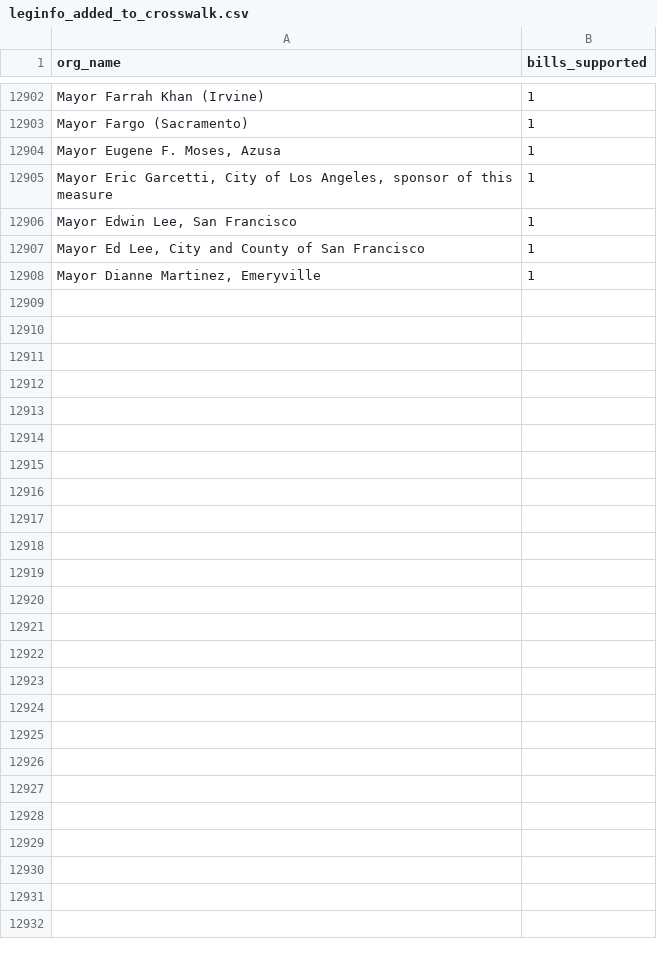
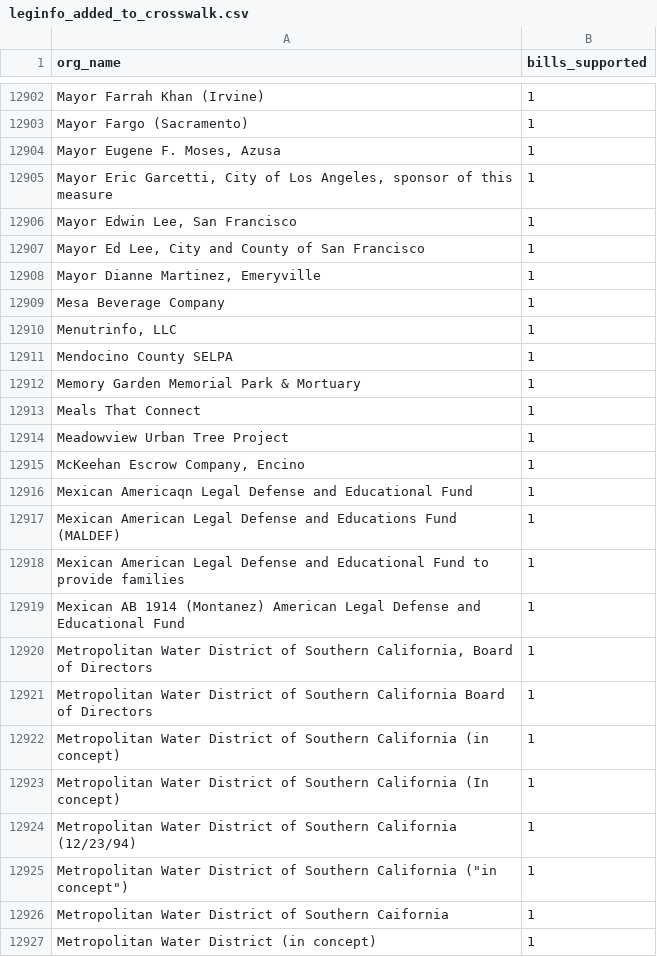
Before and after one commit to Nall-Group/california-groups-disambiguation, a CSV file: org_name_for_cleaning/leginfo_added_to_crosswalk.csv, drawn as a sheet; only a part is shown, gaps mark what is left out; the diff covers the shown part only; the diff names each change by its address in the sheet, - before the commit and + after, or states it on an @@ line.

Commit message:
Tasks 1133/1134 (novel 17401-17600): Michael/MALDEF/MWD/Medical + Mayor-of-city block (77 ALT incl 57 Mayor->city per Q9, 7 NEW, 21 CONJ, 59 IND)

```diff
--- a/org_name_for_cleaning/leginfo_added_to_crosswalk.csv
+++ b/org_name_for_cleaning/leginfo_added_to_crosswalk.csv
+row 12909: Mesa Beverage Company | 1
+row 12910: Menutrinfo, LLC | 1
+row 12911: Mendocino County SELPA | 1
+row 12912: Memory Garden Memorial Park & Mortuary | 1
+row 12913: Meals That Connect | 1
+row 12914: Meadowview Urban Tree Project | 1
+row 12915: McKeehan Escrow Company, Encino | 1
+row 12916: Mexican Americaqn Legal Defense and Educational Fund | 1
+row 12917: Mexican American Legal Defense and Educations Fund (MALDEF) | 1
+row 12918: Mexican American Legal Defense and Educational Fund to provide families | 1
+row 12919: Mexican AB 1914 (Montanez) American Legal Defense and Educational Fund | 1
+row 12920: Metropolitan Water District of Southern California, Board of Directors | 1
+row 12921: Metropolitan Water District of Southern California Board of Directors | 1
+row 12922: Metropolitan Water District of Southern California (in concept) | 1
+row 12923: Metropolitan Water District of Southern California (In concept) | 1
+row 12924: Metropolitan Water District of Southern California (12/23/94) | 1
+row 12925: Metropolitan Water District of Southern California ("in concept") | 1
+row 12926: Metropolitan Water District of Southern Caifornia | 1
+row 12927: Metropolitan Water District (in concept) | 1
```
Also changed, not shown: 65 added rows elsewhere in this file, org_name_for_cleaning/leginfo_conjoined.csv, org_name_for_cleaning/leginfo_individuals.csv, 8 other files.
